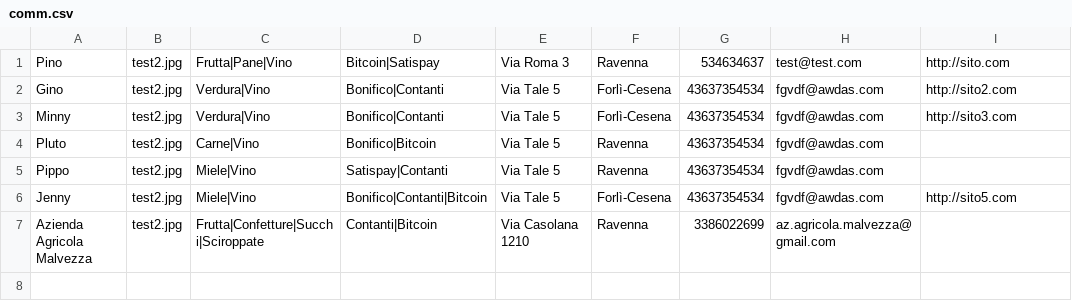
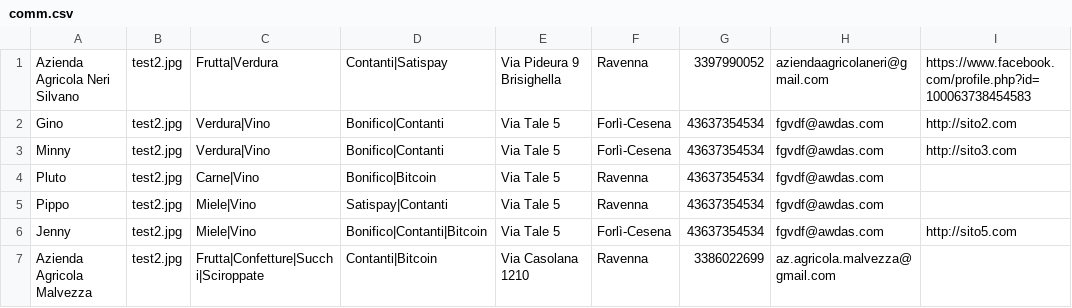
Before and after one commit to Rebus88/agromagna, a CSV file: comm.csv, drawn as a sheet; removed rows and columns are numbered as before the commit, all else as after; the diff names each change by its address in the sheet, - before the commit and + after, or states it on an @@ line.

Commit message:
Update comm.csv

```diff
--- a/comm.csv
+++ b/comm.csv
-row 1: Pino | test2.jpg | Frutta|Pane|Vino | Bitcoin|Satispay | Via Roma 3 | Ravenna | 534634637 | test@test.com | http://sito.com
+row 1: Azienda Agricola Neri Silvano | test2.jpg | Frutta|Verdura | Contanti|Satispay | Via Pideura 9 Brisighella | Ravenna | 3397990052 | aziendaagricolaneri@gmail.com | https://www.facebook.com/profile.php?id=100063738454583
```
